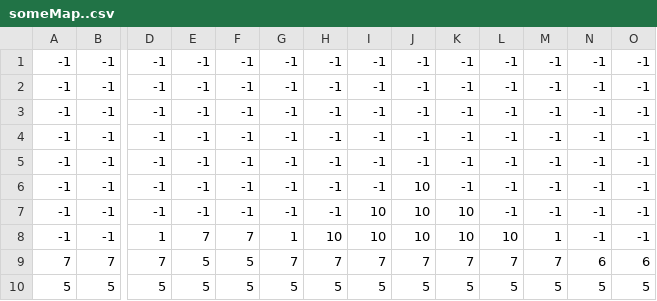
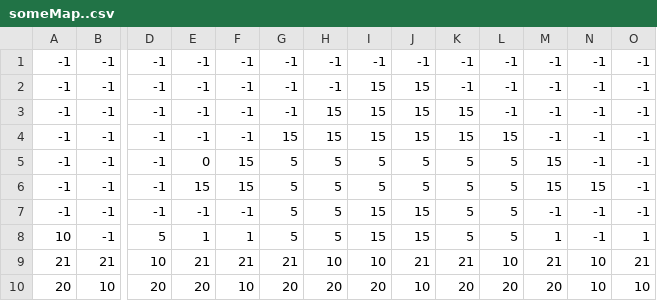
Before and after one commit to raaavioli/MrDeconstruction, a CSV file: Resources/Maps/someMap..csv, drawn as a sheet; only a part is shown, gaps mark what is left out; removed rows and columns are numbered as before the commit, all else as after; rows hold the shown columns only; the diff names each change by its address in the sheet, - before the commit and + after, or states it on an @@ line.

```diff
--- a/Resources/Maps/someMap..csv
+++ b/Resources/Maps/someMap..csv
-I2:I4: -1
+I2:I4: 15
-J2:J4: -1
+J2:J4: 15
-H3:H4: -1
+H3:H4: 15
-K3:K4: -1
+K3:K4: 15
-G4: -1
+G4: 15
-L4: -1
+L4: 15
-E5: -1
+E5: 0
-F5:F6: -1
+F5:F6: 15
-G5:G7: -1
+G5:G7: 5
-H5:H7: -1
+H5:H7: 5
-I5:I6: -1
+I5:I6: 5
-J5: -1
+J5: 5
-K5:K6: -1
+K5:K6: 5
-L5:L7: -1
+L5:L7: 5
-M5:M6: -1
+M5:M6: 15
-E6: -1
+E6: 15
-J6: 10
+J6: 5
-N6: -1
+N6: 15
-I7: 10
+I7: 15
-J7: 10
+J7: 15
-K7: 10
+K7: 5
-row 8: -1 | -1 | 1 | 7 | 7 | 1 | 10 | 10 | 10 | 10 | 10 | 1 | -1 | -1
-row 9: 7 | 7 | 7 | 5 | 5 | 7 | 7 | 7 | 7 | 7 | 7 | 7 | 6 | 6
-row 10: 5 | 5 | 5 | 5 | 5 | 5 | 5 | 5 | 5 | 5 | 5 | 5 | 5 | 5
+row 8: 10 | -1 | 5 | 1 | 1 | 5 | 5 | 15 | 15 | 5 | 5 | 1 | -1 | 1
+row 9: 21 | 21 | 10 | 21 | 21 | 21 | 10 | 10 | 21 | 21 | 10 | 21 | 10 | 21
+row 10: 20 | 10 | 20 | 20 | 10 | 20 | 20 | 20 | 10 | 20 | 20 | 20 | 10 | 10
```
Also changed, not shown: 17 other files.
